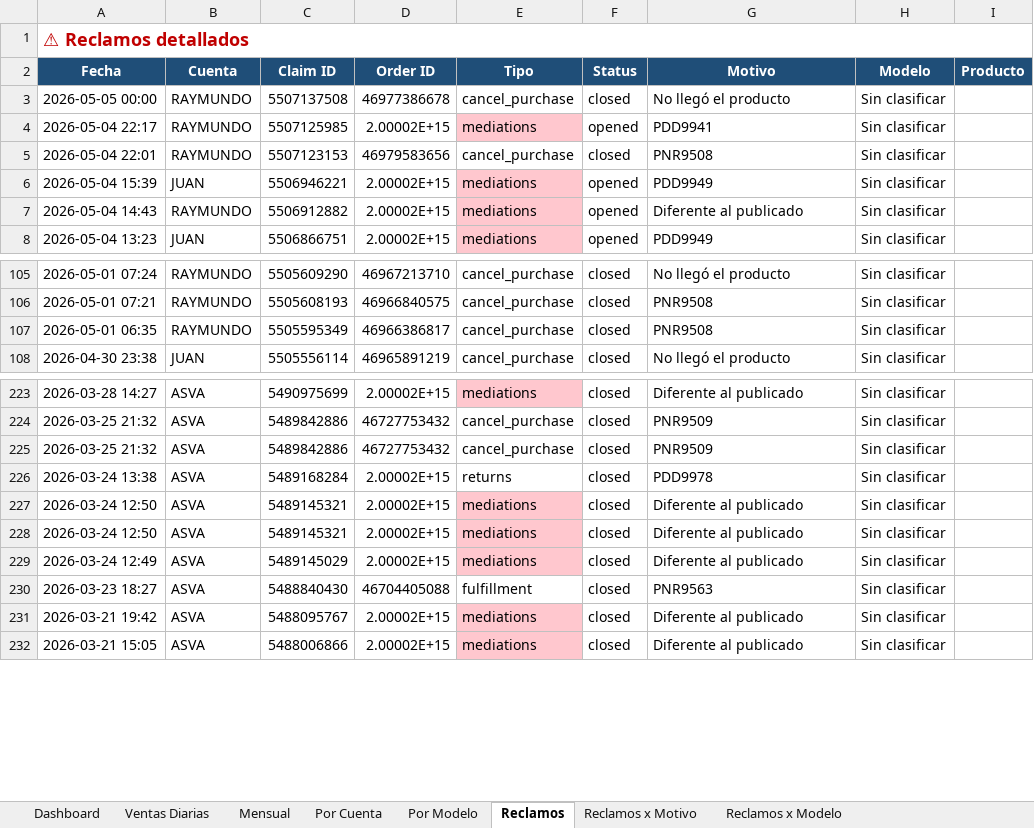
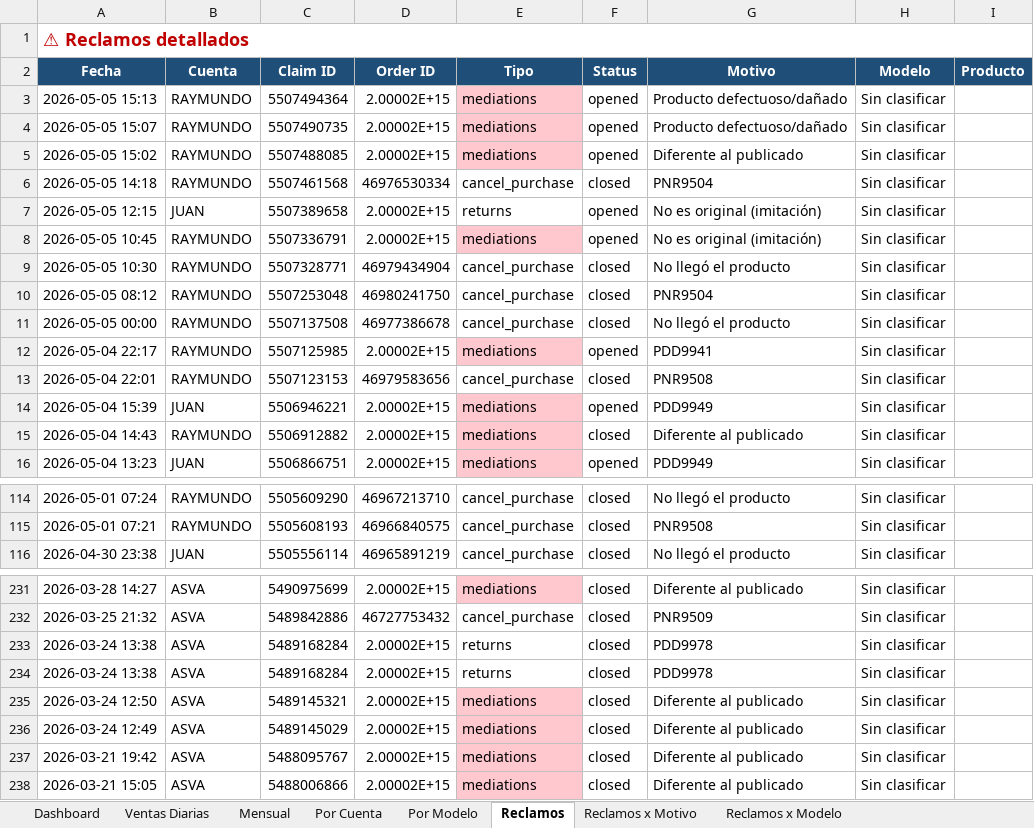
Before and after one commit to kxmwnzbzhn-spec/meli-autoresponder, an Excel workbook: contabilidad_meli.xlsx, sheet Reclamos, drawn as a sheet; only a part is shown, gaps mark what is left out; values as stored, in another font and other column widths than the file's, no borders; removed rows and columns are numbered as before the commit, all else as after; the diff covers the shown part only; the diff names each change by its address in the sheet, - before the commit and + after, or states it on an @@ line.

Commit message:
accounting cierre 2026-05-05

```diff
--- a/contabilidad_meli.xlsx (sheet Reclamos)
+++ b/contabilidad_meli.xlsx (sheet Reclamos)
+row 3: 2026-05-05 15:13 | RAYMUNDO | 5507494364 | 2.00002E+15 | mediations | opened | Producto defectuoso/dañado | Sin clasificar
+row 4: 2026-05-05 15:07 | RAYMUNDO | 5507490735 | 2.00002E+15 | mediations | opened | Producto defectuoso/dañado | Sin clasificar
+row 5: 2026-05-05 15:02 | RAYMUNDO | 5507488085 | 2.00002E+15 | mediations | opened | Diferente al publicado | Sin clasificar
+row 6: 2026-05-05 14:18 | RAYMUNDO | 5507461568 | 46976530334 | cancel_purchase | closed | PNR9504 | Sin clasificar
+row 7: 2026-05-05 12:15 | JUAN | 5507389658 | 2.00002E+15 | returns | opened | No es original (imitación) | Sin clasificar
+row 8: 2026-05-05 10:45 | RAYMUNDO | 5507336791 | 2.00002E+15 | mediations | opened | No es original (imitación) | Sin clasificar
+row 9: 2026-05-05 10:30 | RAYMUNDO | 5507328771 | 46979434904 | cancel_purchase | closed | No llegó el producto | Sin clasificar
+row 10: 2026-05-05 08:12 | RAYMUNDO | 5507253048 | 46980241750 | cancel_purchase | closed | PNR9504 | Sin clasificar
-F15 (Status): opened
+F15 (Status): closed
-row 107: 2026-05-01 06:35 | RAYMUNDO | 5505595349 | 46966386817 | cancel_purchase | closed | PNR9508 | Sin clasificar
-row 225: 2026-03-25 21:32 | ASVA | 5489842886 | 46727753432 | cancel_purchase | closed | PNR9509 | Sin clasificar
+row 233: 2026-03-24 13:38 | ASVA | 5489168284 | 2.00002E+15 | returns | closed | PDD9978 | Sin clasificar
-row 228: 2026-03-24 12:50 | ASVA | 5489145321 | 2.00002E+15 | mediations | closed | Diferente al publicado | Sin clasificar
-row 230: 2026-03-23 18:27 | ASVA | 5488840430 | 46704405088 | fulfillment | closed | PNR9563 | Sin clasificar
```
Also changed, not shown: 13 added rows, 10 removed rows and 17 edited cells elsewhere in this sheet, sheet Ventas Diarias, sheet Dashboard, sheet Reclamos x Motivo, sheet Por Cuenta, sheet Por Modelo, sheet Mensual, 1 more sheet.
